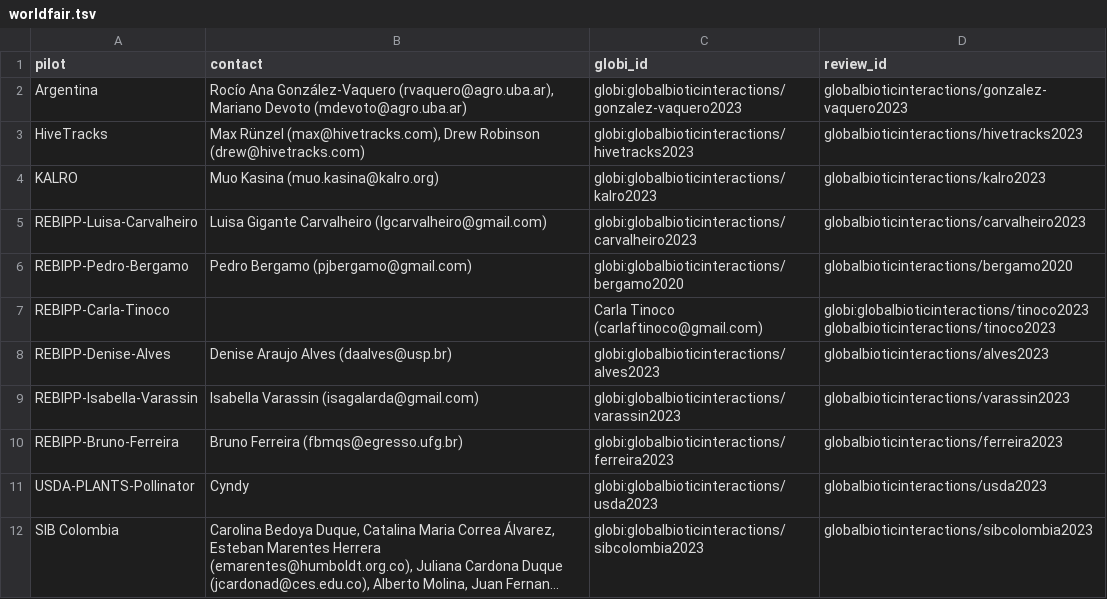
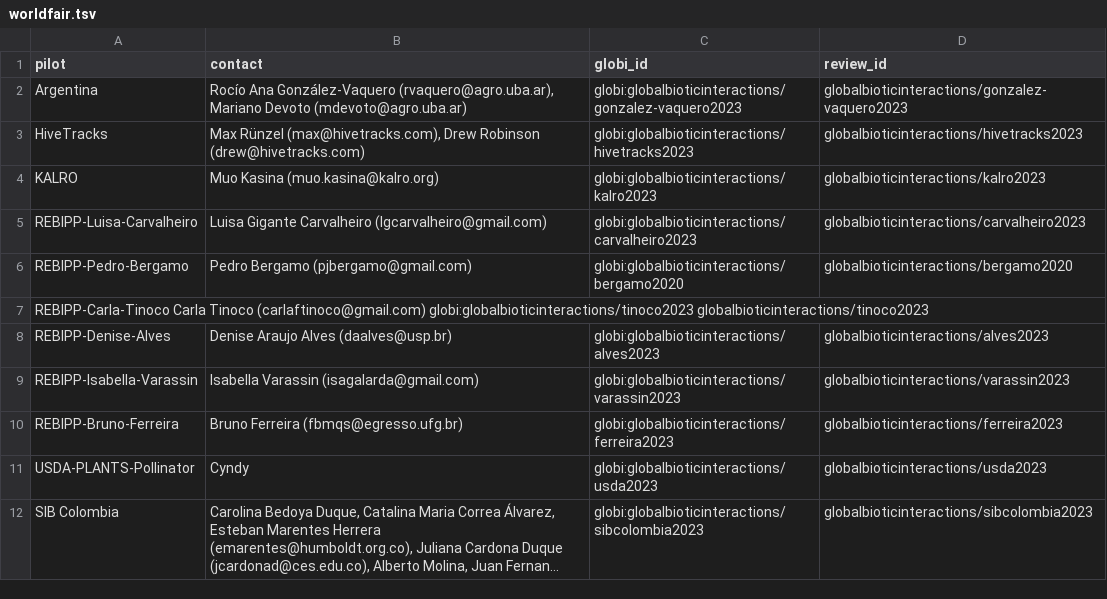
Before and after one commit to globalbioticinteractions/globalbioticinteractions.github.io, a TSV file: _data/worldfair.tsv, drawn as a sheet; long unchanged cells end in ….

Commit message:
Fix REBIPP-Carla-Tinoco location
Fix REBIPP-Carla-Tinoco repository location

```diff
--- a/_data/worldfair.tsv
+++ b/_data/worldfair.tsv
@@ -6,3 +6,3 @@ REBIPP-Luisa-Carvalheiro	Luisa Gigante Carvalheiro (lgcarvalheiro@gmail.com)	glo
 REBIPP-Pedro-Bergamo	Pedro Bergamo (pjbergamo@gmail.com)	globi:globalbioticinteractions/bergamo2020	globalbioticinteractions/bergamo2020
-REBIPP-Carla-Tinoco		Carla Tinoco (carlaftinoco@gmail.com)	globi:globalbioticinteractions/tinoco2023  globalbioticinteractions/tinoco2023
+REBIPP-Carla-Tinoco  Carla Tinoco (carlaftinoco@gmail.com)  globi:globalbioticinteractions/tinoco2023  globalbioticinteractions/tinoco2023
 REBIPP-Denise-Alves	Denise Araujo Alves (daalves@usp.br)	globi:globalbioticinteractions/alves2023	globalbioticinteractions/alves2023
```
